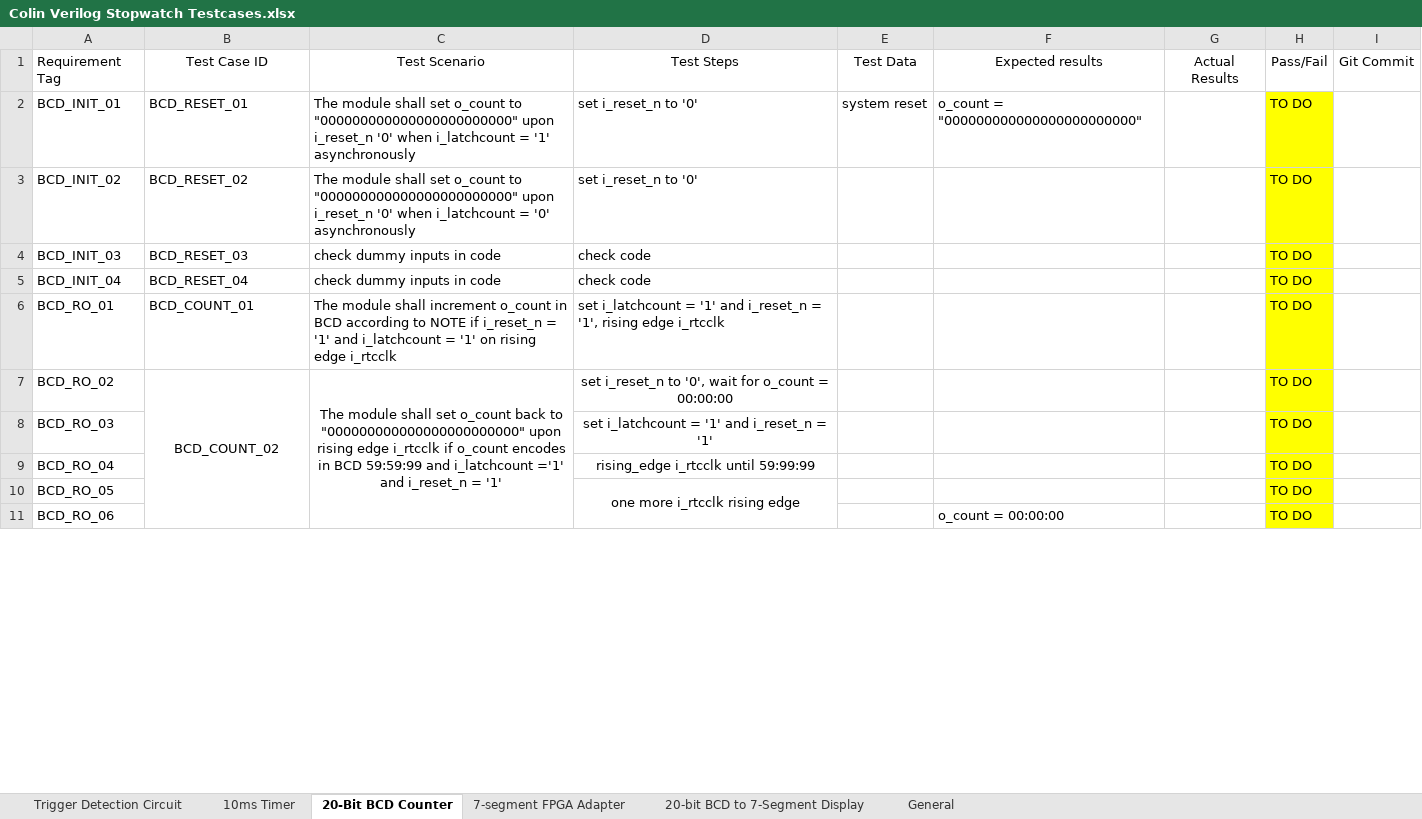
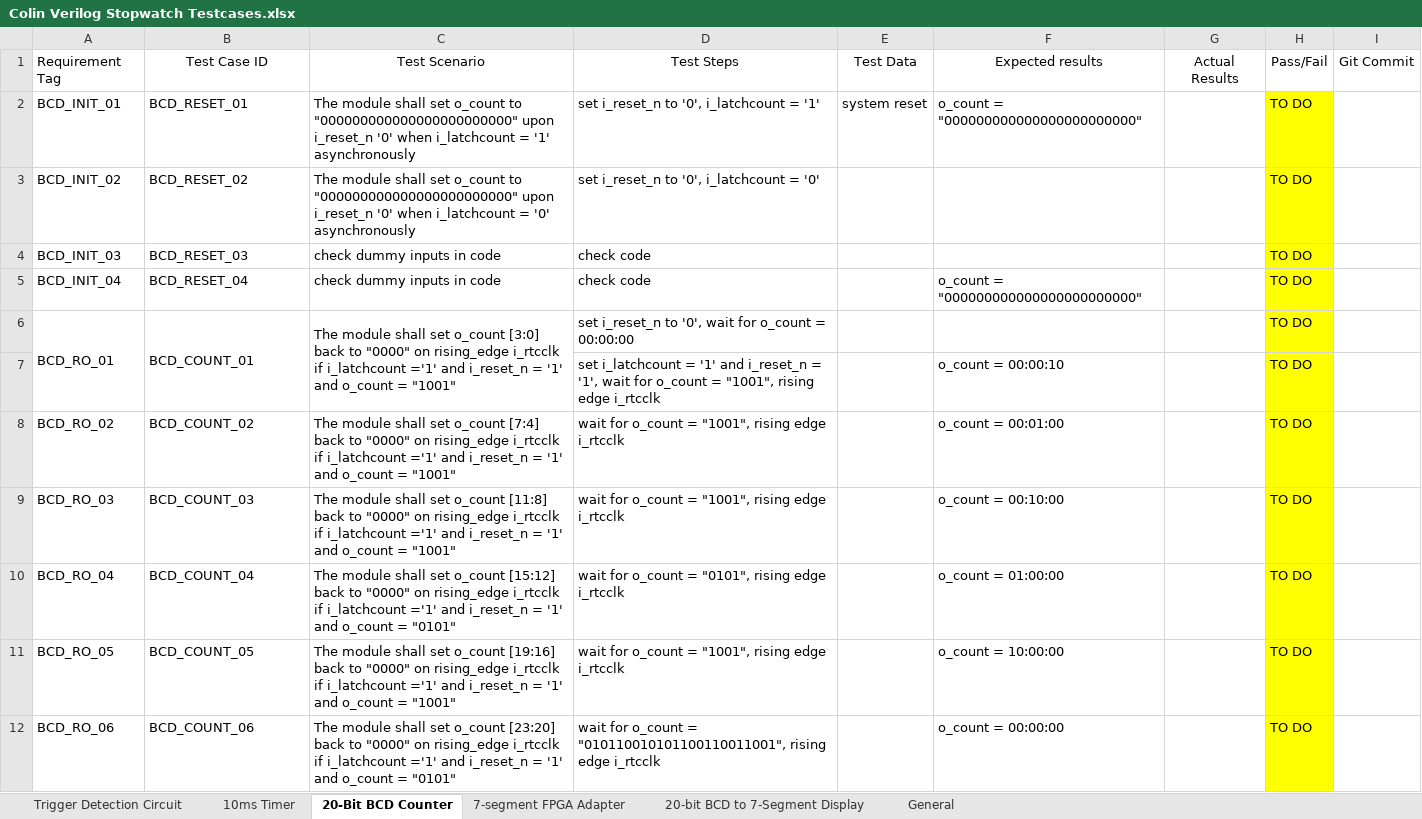
Before and after one commit to ColinFritzLtts/Verilog_Stopwatch, an Excel workbook: Life_Cycle_Data/Testcases/Colin Verilog Stopwatch Testcases.xlsx, sheet 20-Bit BCD Counter, drawn as a sheet; only a part is shown; values as stored, in another font and other column widths than the file's, no borders; removed rows and columns are numbered as before the commit, all else as after; the diff covers the shown part only; the diff names each change by its address in the sheet, - before the commit and + after, or states it on an @@ line.

```diff
--- a/Life_Cycle_Data/Testcases/Colin Verilog Stopwatch Testcases.xlsx (sheet 20-Bit BCD Counter)
+++ b/Life_Cycle_Data/Testcases/Colin Verilog Stopwatch Testcases.xlsx (sheet 20-Bit BCD Counter)
-D2: set i_reset_n to '0'
+D2: set i_reset_n to '0', i_latchcount = '1'
-D3: set i_reset_n to '0'
+D3: set i_reset_n to '0', i_latchcount = '0'
-F5: (empty)
+F5: o_count = "000000000000000000000000"
+A6:A7 merged
+B6:B7 merged
-C6: …module shall increment o_count in BCD according to NOTE if i_reset_n = '1' and i_latchcount = '1' on rising edge i_rtcclk
+C6: …module shall set o_count [3:0] back to "0000" on rising_edge i_rtcclk if i_latchcount ='1' and i_reset_n = '1' and o_count = "1001"
+C6:C7 merged
-D6: set i_latchcount = '1' and i_reset_n = '1', rising edge i_rtcclk
+D6: set i_reset_n to '0', wait for o_count = 00:00:00
+row 7:  |  |  | set i_latchcount = '1' and i_reset_n = '1', wait for o_count = "1001", rising edge i_rtcclk |  | o_count = 00:00:10 |  | TO DO
-B8:D8 alignment: center
+B8:D8 alignment: left
-B7:B11 merged
-C8: …set o_count back to "000000000000000000000000" upon rising edge i_rtcclk if o_count encodes in BCD 59:59:99 and i_latchcount ='1' and i_reset_n = '1'
+C8: …set o_count [7:4] back to "0000" on rising_edge i_rtcclk if i_latchcount ='1' and i_reset_n = '1' and o_count = "1001"
-C7:C11 merged
-D8: set i_reset_n to '0', wait for o_count = 00:00:00
+D8: wait for o_count = "1001", rising edge i_rtcclk
-F8: (empty)
+F8: o_count = 00:01:00
-B9: (empty)
+B9: BCD_COUNT_03
-C9: (empty)
+C9: The module shall set o_count [11:8] back to "0000" on rising_edge i_rtcclk if i_latchcount ='1' and i_reset_n = '1' and o_count = "1001"
-D9: set i_latchcount = '1' and i_reset_n = '1'
+D9: wait for o_count = "1001", rising edge i_rtcclk
-D9:D11 alignment: center
+D9:D11 alignment: left
-F9: (empty)
+F9: o_count = 00:10:00
-B10: (empty)
+B10: BCD_COUNT_04
-C10: (empty)
+C10: The module shall set o_count [15:12] back to "0000" on rising_edge i_rtcclk if i_latchcount ='1' and i_reset_n = '1' and o_count = "0101"
-D10: rising_edge i_rtcclk until 59:99:99
+D10: wait for o_count = "0101", rising edge i_rtcclk
-F10: (empty)
+F10: o_count = 01:00:00
-B11: (empty)
+B11: BCD_COUNT_05
-C11: (empty)
+C11: The module shall set o_count [19:16] back to "0000" on rising_edge i_rtcclk if i_latchcount ='1' and i_reset_n = '1' and o_count = "1001"
-D11: one more i_rtcclk rising edge
+D11: wait for o_count = "1001", rising edge i_rtcclk
-D10:D11 merged
-F11: (empty)
+F11: o_count = 10:00:00
-B12: (empty)
+B12: BCD_COUNT_06
-C12: (empty)
+C12: The module shall set o_count [23:20] back to "0000" on rising_edge i_rtcclk if i_latchcount ='1' and i_reset_n = '1' and o_count = "0101"
-D12: (empty)
+D12: wait for o_count = "010110010101100110011001", rising edge i_rtcclk
```
Also changed, not shown: 2 added rows, 9 edited cells, cell formats and merged cells elsewhere in this sheet, 2 other files.
